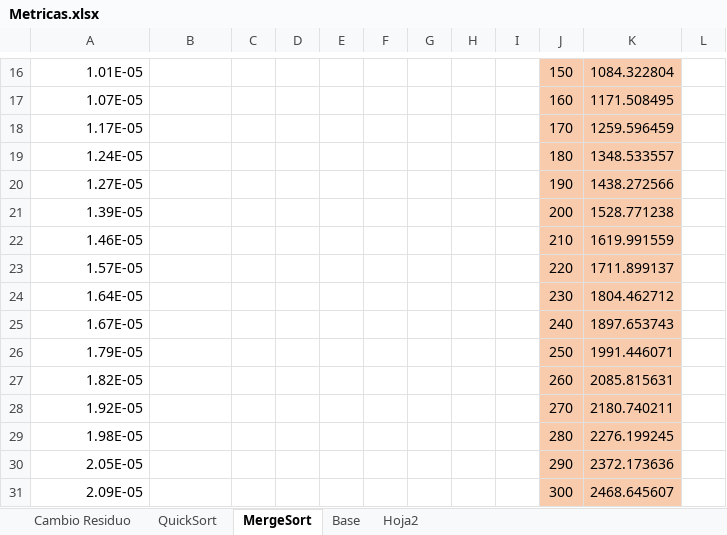
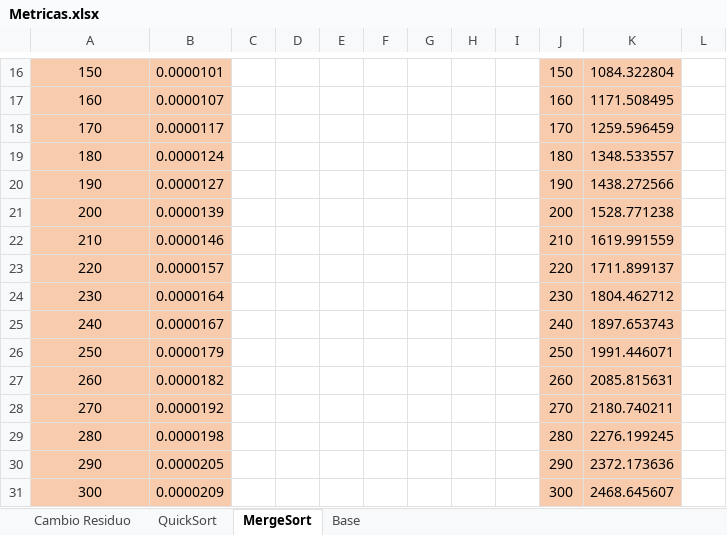
Before and after one commit to camilo-a-g-z/CienciasDeLaComputacion1, an Excel workbook: Ordenamiento/Metricas.xlsx, sheet MergeSort, drawn as a sheet; only a part is shown, gaps mark what is left out; values as stored, in another font and other column widths than the file's, no borders; charts and pictures not drawn; the diff covers the shown part only; the diff names each change by its address in the sheet, - before the commit and + after, or states it on an @@ line.

```diff
--- a/Ordenamiento/Metricas.xlsx (sheet MergeSort)
+++ b/Ordenamiento/Metricas.xlsx (sheet MergeSort)
-sheet tab: Hoja2
-A16:B31 fill: none
+A16:B31 fill: #F8CBAD
-A16:A31 alignment: right
+A16:A31 alignment: center
-A16: 1.01E-05
+A16: 150
-B16: (empty)
+B16: 0.0000101
-A17: 1.07E-05
+A17: 160
-B17: (empty)
+B17: 0.0000107
-A18: 1.17E-05
+A18: 170
-B18: (empty)
+B18: 0.0000117
-A19: 1.24E-05
+A19: 180
-B19: (empty)
+B19: 0.0000124
-A20: 1.27E-05
+A20: 190
-B20: (empty)
+B20: 0.0000127
-A21: 1.39E-05
+A21: 200
-B21: (empty)
+B21: 0.0000139
-A22: 1.46E-05
+A22: 210
-B22: (empty)
+B22: 0.0000146
-A23: 1.57E-05
+A23: 220
-B23: (empty)
+B23: 0.0000157
-A24: 1.64E-05
+A24: 230
-B24: (empty)
+B24: 0.0000164
-A25: 1.67E-05
+A25: 240
-B25: (empty)
+B25: 0.0000167
-A26: 1.79E-05
+A26: 250
-B26: (empty)
+B26: 0.0000179
-A27: 1.82E-05
+A27: 260
-B27: (empty)
+B27: 0.0000182
-A28: 1.92E-05
+A28: 270
-B28: (empty)
+B28: 0.0000192
-A29: 1.98E-05
+A29: 280
-B29: (empty)
+B29: 0.0000198
-A30: 2.05E-05
+A30: 290
-B30: (empty)
+B30: 0.0000205
-A31: 2.09E-05
+A31: 300
-B31: (empty)
+B31: 0.0000209
```
Also changed, not shown: 1 added row, 1 removed row, 68 edited cells and cell formats elsewhere in this sheet, sheet QuickSort, sheet Base, sheet Cambio Residuo, charts or pictures, 2 other files.
